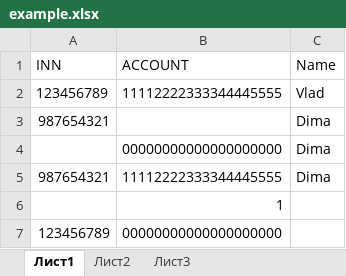
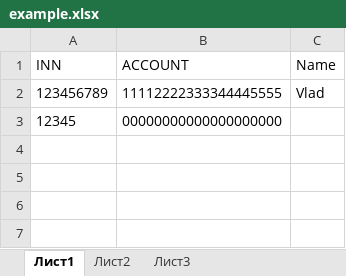
Before and after one commit to VladSheynin/Validation, an Excel workbook: example.xlsx, sheet Лист1, drawn as a sheet; values as stored, in another font and other column widths than the file's, no borders; removed rows and columns are numbered as before the commit, all else as after; the diff names each change by its address in the sheet, - before the commit and + after, or states it on an @@ line.

```diff
--- a/example.xlsx (sheet Лист1)
+++ b/example.xlsx (sheet Лист1)
-row 3: 987654321 |  | Dima
-row 4:  | 00000000000000000000 | Dima
-row 5: 987654321 | 11112222333344445555 | Dima
-row 6:  | 1
-A3 (INN): 123456789
+A3 (INN): 12345
```
Also changed, not shown: 7 other files.
